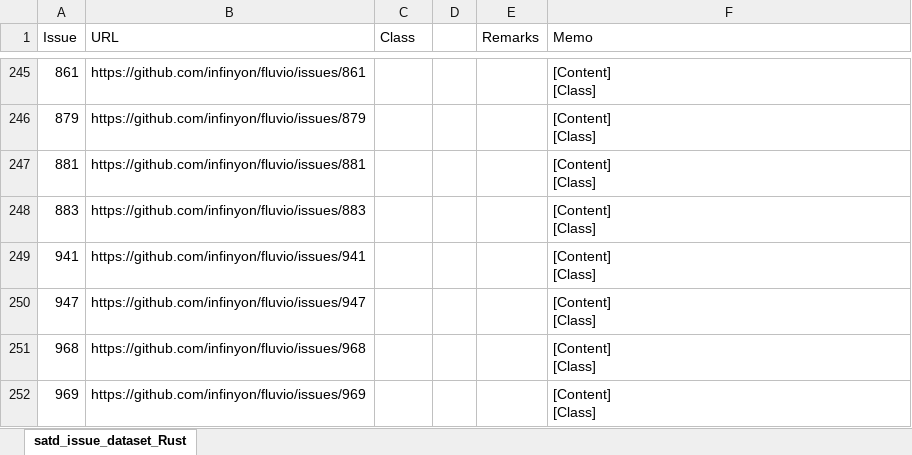
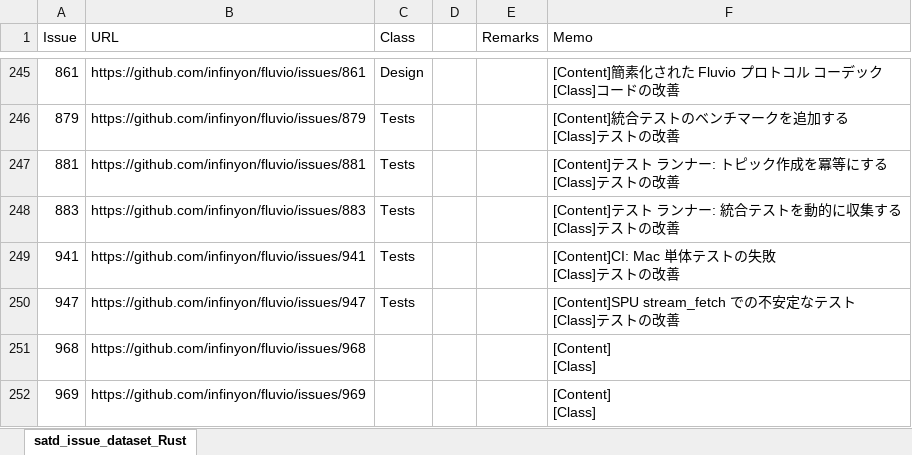
Before and after one commit to 3cywfym/td_dataset, an Excel workbook: satd_issue_dataset_Rust_tsuji.xlsx, sheet satd_issue_dataset_Rust, drawn as a sheet; only a part is shown, gaps mark what is left out; values as stored, in another font and other column widths than the file's, no borders; ↵ is a line break in a cell; the diff covers the shown part only; the diff names each change by its address in the sheet, - before the commit and + after, or states it on an @@ line.

Commit message:
Rust 〜250まで目視

```diff
--- a/satd_issue_dataset_Rust_tsuji.xlsx (sheet satd_issue_dataset_Rust)
+++ b/satd_issue_dataset_Rust_tsuji.xlsx (sheet satd_issue_dataset_Rust)
-C245 (Class): (empty)
+C245 (Class): Design
-F245 (Memo): [Content] ↵ [Class]
+F245 (Memo): [Content]簡素化された Fluvio プロトコル コーデック ↵ [Class]コードの改善
-C246:C250 (Class): (empty)
+C246:C250 (Class): Tests
-F246 (Memo): [Content] ↵ [Class]
+F246 (Memo): [Content]統合テストのベンチマークを追加する ↵ [Class]テストの改善
-F247 (Memo): [Content] ↵ [Class]
+F247 (Memo): [Content]テスト ランナー: トピック作成を冪等にする ↵ [Class]テストの改善
-F248 (Memo): [Content] ↵ [Class]
+F248 (Memo): [Content]テスト ランナー: 統合テストを動的に収集する ↵ [Class]テストの改善
-F249 (Memo): [Content] ↵ [Class]
+F249 (Memo): [Content]CI: Mac 単体テストの失敗 ↵ [Class]テストの改善
-F250 (Memo): [Content] ↵ [Class]
+F250 (Memo): [Content]SPU stream_fetch での不安定なテスト ↵ [Class]テストの改善
```
Also changed, not shown: 90 edited cells elsewhere in this sheet.
